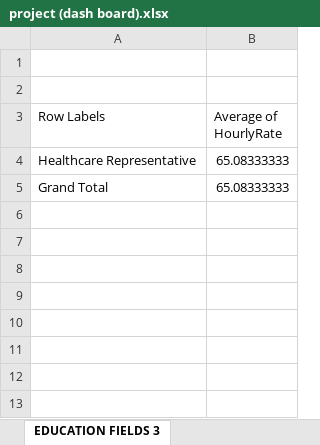
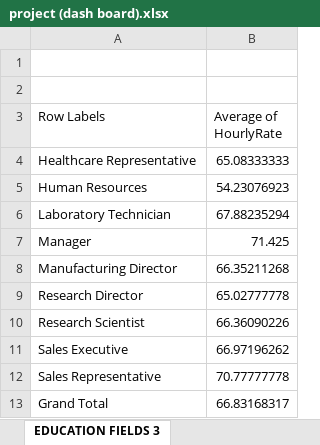
Before and after one commit to Aparnashukla-99/project, an Excel workbook: module3 excel/project (dash board).xlsx, sheet EDUCATION FIELDS 3, drawn as a sheet; values as stored, in another font and other column widths than the file's, no borders; charts and pictures not drawn; addresses are those after the commit; the diff names each change by its address in the sheet, - before the commit and + after, or states it on an @@ line.

```diff
--- a/module3 excel/project (dash board).xlsx (sheet EDUCATION FIELDS 3)
+++ b/module3 excel/project (dash board).xlsx (sheet EDUCATION FIELDS 3)
+row 5: Human Resources | 54.23076923
+row 6: Laboratory Technician | 67.88235294
+row 7: Manager | 71.425
+row 8: Manufacturing Director | 66.35211268
+row 9: Research Director | 65.02777778
+row 10: Research Scientist | 66.36090226
+row 11: Sales Executive | 66.97196262
+row 12: Sales Representative | 70.77777778
-B13 (Average of HourlyRate): 65.08333333
+B13 (Average of HourlyRate): 66.83168317
```
Also changed, not shown: sheet E.AV 6, sheet EDUCATION BY EMPLOYEE COUNT., sheet MONTHLY INCOME 2, sheet TOTAL SUM 1, sheet AGE 5, sheet EDUCATION FIELD 7, formulas that keep their value, charts or pictures.
